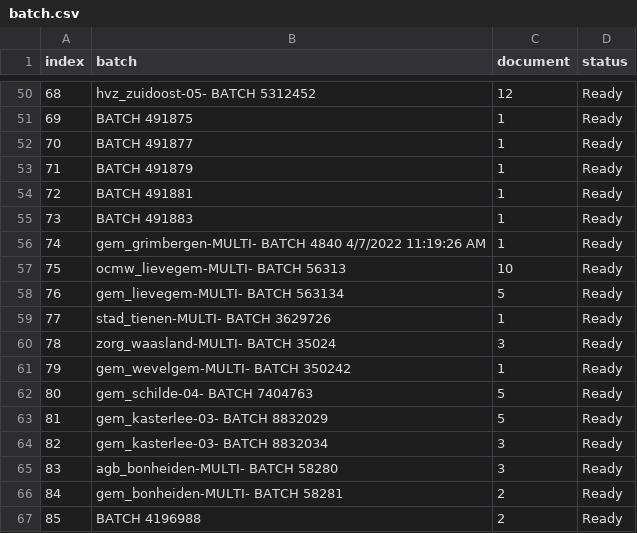
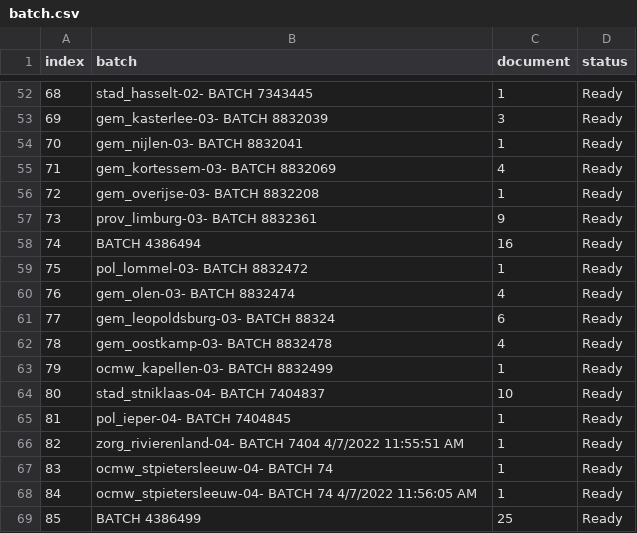
Before and after one commit to harivonyR/puppeteer-webscrap-app, a CSV file: public/assets/batch.csv, drawn as a sheet; only a part is shown, gaps mark what is left out; the diff covers the shown part only.

Commit message:
CHECK get data multiple request handle ok

```diff
--- a/public/assets/batch.csv
+++ b/public/assets/batch.csv
@@ -50,18 +52,18 @@ index,batch,document,status
-68,hvz_zuidoost-05- BATCH 5312452,12,Ready
-69,BATCH 491875,1,Ready
-70,BATCH 491877,1,Ready
-71,BATCH 491879,1,Ready
-72,BATCH 491881,1,Ready
-73,BATCH 491883,1,Ready
-74,gem_grimbergen-MULTI- BATCH 4840 4/7/2022 11:19:26 AM,1,Ready
-75,ocmw_lievegem-MULTI- BATCH 56313,10,Ready
-76,gem_lievegem-MULTI- BATCH 563134,5,Ready
-77,stad_tienen-MULTI- BATCH 3629726,1,Ready
-78,zorg_waasland-MULTI- BATCH 35024,3,Ready
-79,gem_wevelgem-MULTI- BATCH 350242,1,Ready
-80,gem_schilde-04- BATCH 7404763,5,Ready
-81,gem_kasterlee-03- BATCH 8832029,5,Ready
-82,gem_kasterlee-03- BATCH 8832034,3,Ready
-83,agb_bonheiden-MULTI- BATCH 58280,3,Ready
-84,gem_bonheiden-MULTI- BATCH 58281,2,Ready
-85,BATCH 4196988,2,Ready
+68,stad_hasselt-02- BATCH 7343445,1,Ready
+69,gem_kasterlee-03- BATCH 8832039,3,Ready
+70,gem_nijlen-03- BATCH 8832041,1,Ready
+71,gem_kortessem-03- BATCH 8832069,4,Ready
+72,gem_overijse-03- BATCH 8832208,1,Ready
+73,prov_limburg-03- BATCH 8832361,9,Ready
+74,BATCH 4386494,16,Ready
+75,pol_lommel-03- BATCH 8832472,1,Ready
+76,gem_olen-03- BATCH 8832474,4,Ready
+77,gem_leopoldsburg-03- BATCH 88324,6,Ready
+78,gem_oostkamp-03- BATCH 8832478,4,Ready
+79,ocmw_kapellen-03- BATCH 8832499,1,Ready
+80,stad_stniklaas-04- BATCH 7404837,10,Ready
+81,pol_ieper-04- BATCH 7404845,1,Ready
+82,zorg_rivierenland-04- BATCH 7404 4/7/2022 11:55:51 AM,1,Ready
+83,ocmw_stpietersleeuw-04- BATCH 74,1,Ready
+84,ocmw_stpietersleeuw-04- BATCH 74 4/7/2022 11:56:05 AM,1,Ready
+85,BATCH 4386499,25,Ready
```
Also changed, not shown: 4 added rows, 2 removed rows and 82 edited cells elsewhere in this file, 3 other files.
